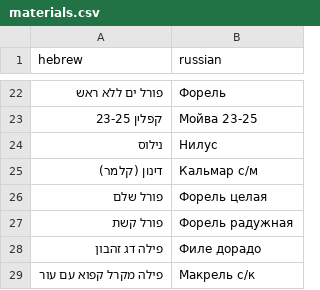
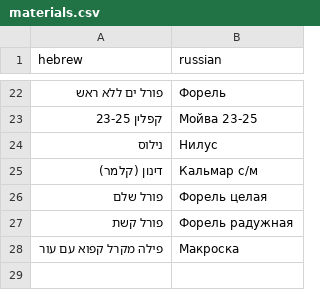
Before and after one commit to Ben-Fra/raw-materials, a CSV file: materials.csv, drawn as a sheet; only a part is shown, gaps mark what is left out.

```diff
--- a/materials.csv
+++ b/materials.csv
@@ -27,3 +27,2 @@
 פורל קשת,Форель радужная
-פילה דג זהבון,Филе дорадо
-פילה מקרל קפוא עם עור,Макрель с/к
+פילה מקרל קפוא עם עור,Макроска
```
